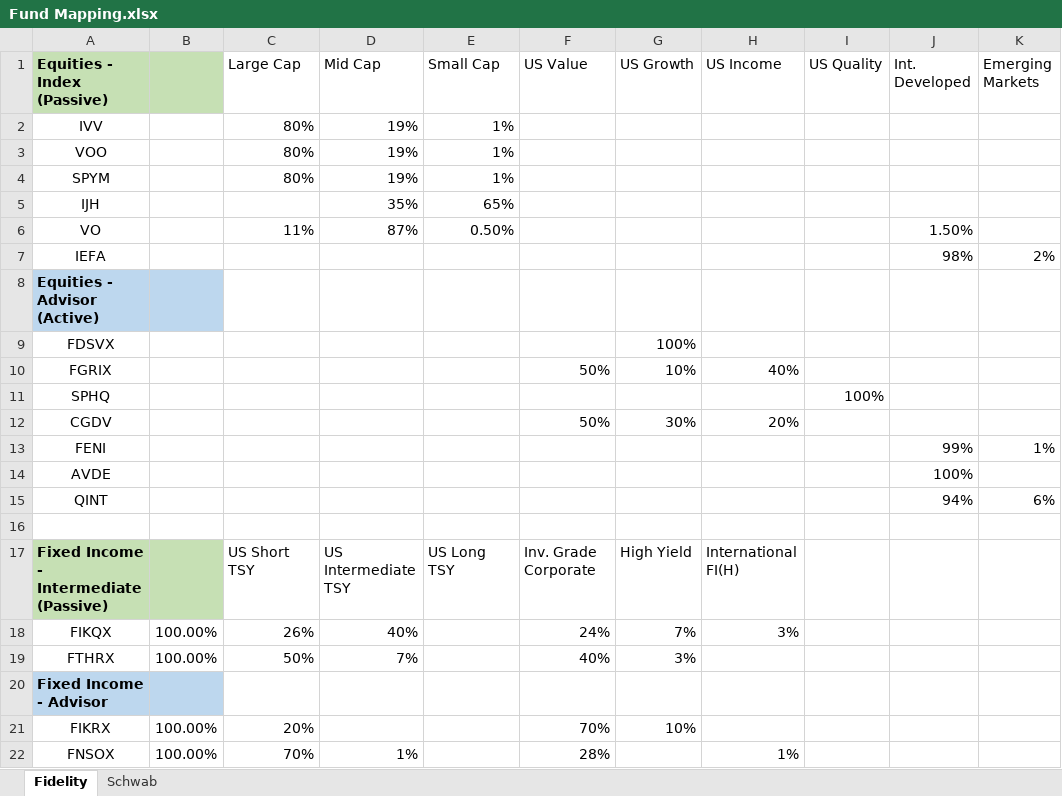
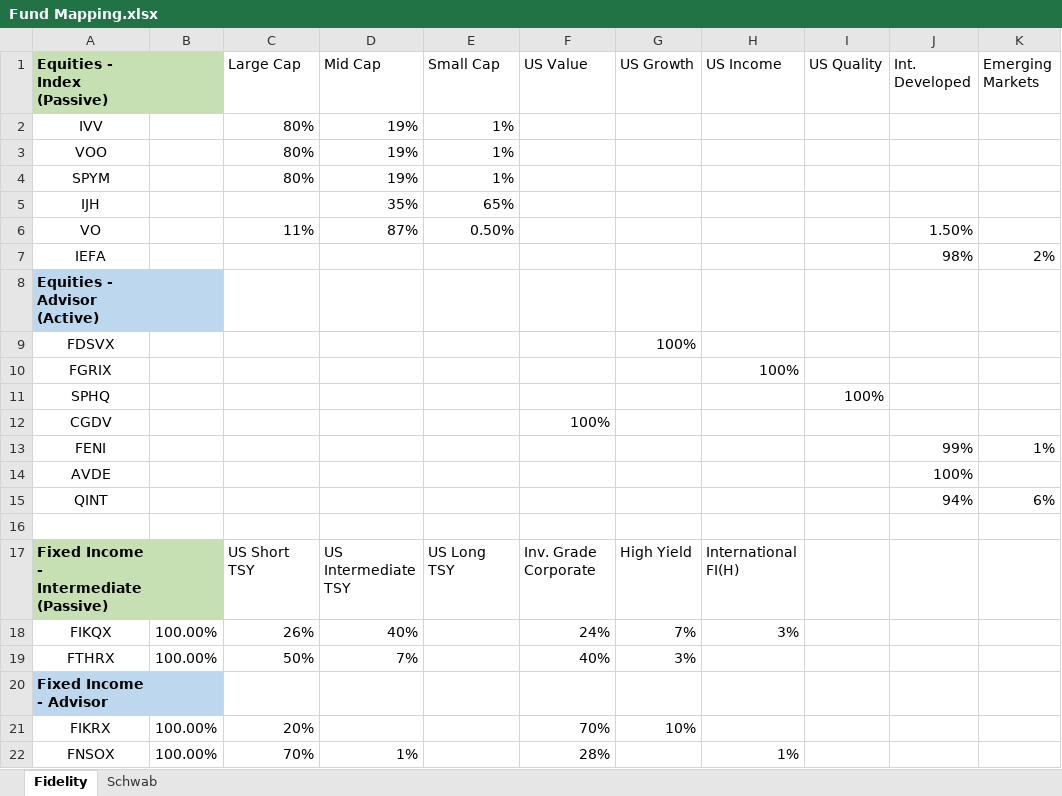
Before and after one commit to heathclevenger/Asset-Allocation, an Excel workbook: inputs/Fund Mapping.xlsx, sheet Fidelity, drawn as a sheet; values as stored, in another font and other column widths than the file's, no borders; the diff names each change by its address in the sheet, - before the commit and + after, or states it on an @@ line.

```diff
--- a/inputs/Fund Mapping.xlsx (sheet Fidelity)
+++ b/inputs/Fund Mapping.xlsx (sheet Fidelity)
-F10 (US Value): 50%
+F10 (US Value): (empty)
-G10 (US Growth): 10%
+G10 (US Growth): (empty)
-H10 (US Income): 40%
+H10 (US Income): 100%
-F12 (US Value): 50%
+F12 (US Value): 100%
-G12 (US Growth): 30%
+G12 (US Growth): (empty)
-H12 (US Income): 20%
+H12 (US Income): (empty)
```
Also changed, not shown: sheet Schwab, 4 other files.
